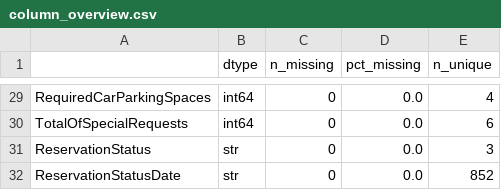
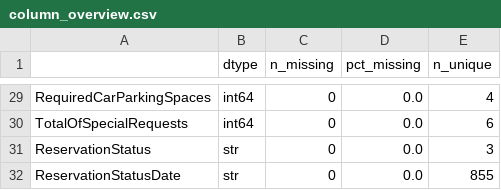
Before and after one commit to minamalak123/CSE382-Team-28-Hotel-Booking-ML, a CSV file: outputs/eda/column_overview.csv, drawn as a sheet; only a part is shown, gaps mark what is left out; the diff covers the shown part only.

```diff
--- a/outputs/eda/column_overview.csv
+++ b/outputs/eda/column_overview.csv
@@ -31,2 +31,2 @@ TotalOfSpecialRequests,int64,0,0.0,6
 ReservationStatus,str,0,0.0,3
-ReservationStatusDate,str,0,0.0,852
+ReservationStatusDate,str,0,0.0,855
```
Also changed, not shown: 19 edited cells elsewhere in this file, outputs/eda/categorical_summary.csv, outputs/eda/correlation_with_targets.csv, 13 other files.
